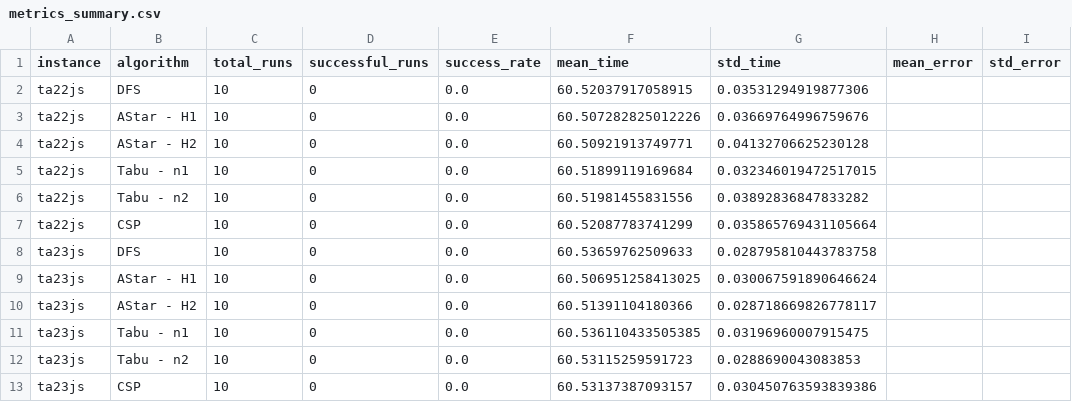
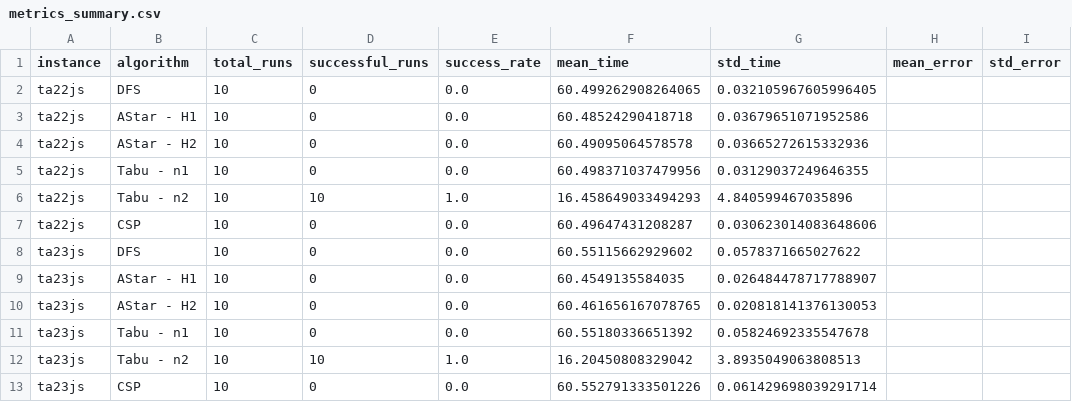
Before and after one commit to Mau124/Job-Shop-Scheduling-Problem-JSSP, a CSV file: outputs/hard_instances_benchmark.yaml/metrics_summary.csv, drawn as a sheet.

```diff
--- a/outputs/hard_instances_benchmark.yaml/metrics_summary.csv
+++ b/outputs/hard_instances_benchmark.yaml/metrics_summary.csv
@@ -1,13 +1,13 @@
 instance,algorithm,total_runs,successful_runs,success_rate,mean_time,std_time,mean_error,std_error
-ta22js,DFS,10,0,0.0,60.52037917058915,0.03531294919877306,,
-ta22js,AStar - H1,10,0,0.0,60.507282825012226,0.03669764996759676,,
-ta22js,AStar - H2,10,0,0.0,60.50921913749771,0.04132706625230128,,
-ta22js,Tabu - n1,10,0,0.0,60.51899119169684,0.032346019472517015,,
-ta22js,Tabu - n2,10,0,0.0,60.51981455831556,0.03892836847833282,,
-ta22js,CSP,10,0,0.0,60.52087783741299,0.035865769431105664,,
-ta23js,DFS,10,0,0.0,60.53659762509633,0.028795810443783758,,
-ta23js,AStar - H1,10,0,0.0,60.506951258413025,0.030067591890646624,,
-ta23js,AStar - H2,10,0,0.0,60.51391104180366,0.028718669826778117,,
-ta23js,Tabu - n1,10,0,0.0,60.536110433505385,0.03196960007915475,,
-ta23js,Tabu - n2,10,0,0.0,60.53115259591723,0.0288690043083853,,
-ta23js,CSP,10,0,0.0,60.53137387093157,0.030450763593839386,,
+ta22js,DFS,10,0,0.0,60.499262908264065,0.032105967605996405,,
+ta22js,AStar - H1,10,0,0.0,60.48524290418718,0.03679651071952586,,
+ta22js,AStar - H2,10,0,0.0,60.49095064578578,0.03665272615332936,,
+ta22js,Tabu - n1,10,0,0.0,60.498371037479956,0.03129037249646355,,
+ta22js,Tabu - n2,10,10,1.0,16.458649033494293,4.840599467035896,,
+ta22js,CSP,10,0,0.0,60.49647431208287,0.030623014083648606,,
+ta23js,DFS,10,0,0.0,60.55115662929602,0.0578371665027622,,
+ta23js,AStar - H1,10,0,0.0,60.4549135584035,0.026484478717788907,,
+ta23js,AStar - H2,10,0,0.0,60.461656167078765,0.020818141376130053,,
+ta23js,Tabu - n1,10,0,0.0,60.55180336651392,0.05824692335547678,,
+ta23js,Tabu - n2,10,10,1.0,16.20450808329042,3.8935049063808513,,
+ta23js,CSP,10,0,0.0,60.552791333501226,0.061429698039291714,,
```
Also changed, not shown: outputs/easy_instances_benchmark.yaml/metrics_summary.csv, outputs/medium_instances_benchmark.yaml/metrics_summary.csv, 13 other files.
